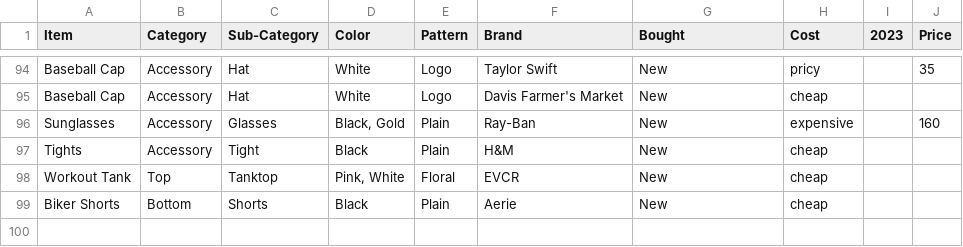
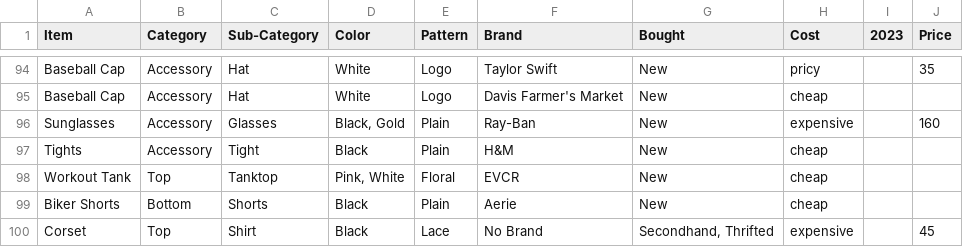
Before and after one commit to jasmineortega/SheWoreWhat, a CSV file: data/ClosetData.csv, drawn as a sheet; only a part is shown, gaps mark what is left out.

```diff
--- a/data/ClosetData.csv
+++ b/data/ClosetData.csv
@@ -99 +99,2 @@ Workout Tank,Top,Tanktop,"Pink, White",Floral,EVCR,New,cheap,,
 Biker Shorts,Bottom,Shorts,Black,Plain,Aerie,New,cheap,,
+Corset,Top,Shirt,Black,Lace,No Brand,"Secondhand, Thrifted",expensive,,45
```
Also changed, not shown: data/2023Data.csv.
